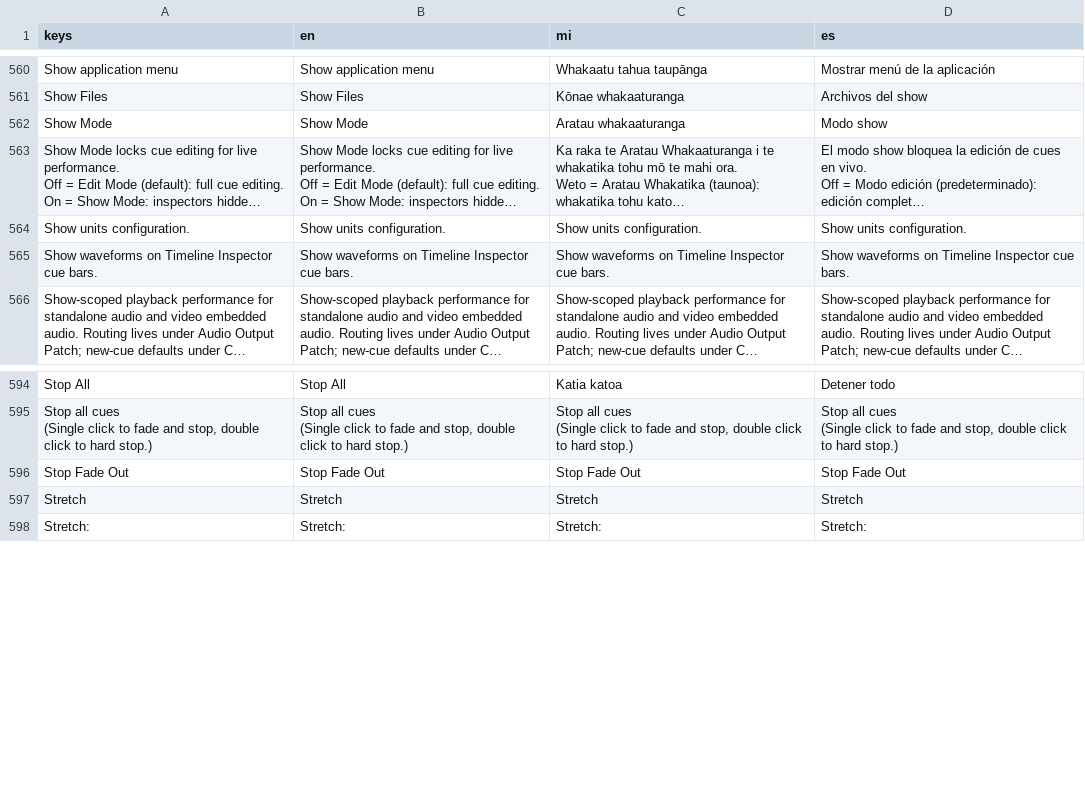
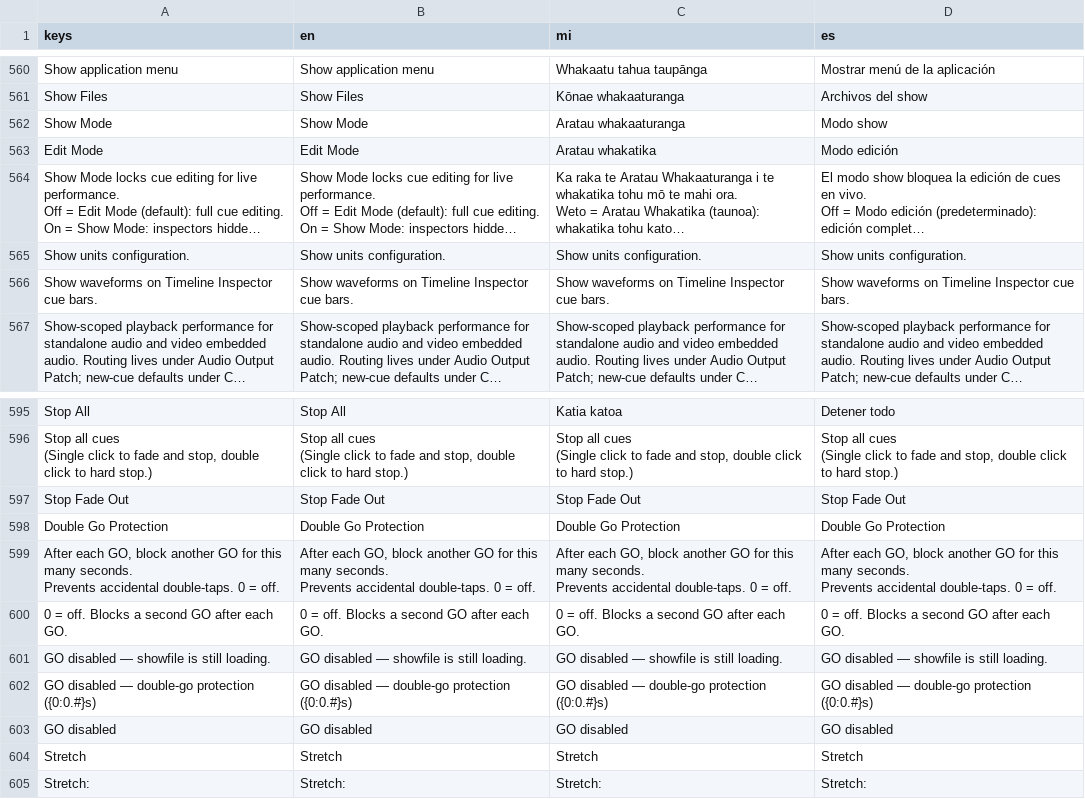
Before and after one commit to smxhams/Cue2-Unofficial, a CSV file: translations/cue2.csv, drawn as a sheet; only a part is shown, gaps mark what is left out; long unchanged cells end in …; ↵ is a line break in a cell; the diff names each change by its address in the sheet, - before the commit and + after, or states it on an @@ line.

Commit message:
feat: double go protection added reusing go prevention added in last commit for show load. Ui go button has cool down effect. Also added no toggle Edit/Show mode input maps. fix: playhead would get stuck looking for next sibling at end of a group - now it walks out of group to next parent.
Took 5 hours 49 minutes

```diff
--- a/translations/cue2.csv
+++ b/translations/cue2.csv
+row 563: Edit Mode | Edit Mode | Aratau whakatika | Modo edición
+row 598: Double Go Protection | Double Go Protection | Double Go Protection | Double Go Protection
+row 599: After each GO, block another GO for this many seconds. ↵ Prevents accidental double-taps. 0 = off. | After each GO, block another GO for this many seconds. ↵ Prevents accidental double-taps. 0 = off. | After each GO, block another GO for this many seconds. ↵ Prevents accidental double-taps. 0 = off. | After each GO, block another GO for this many seconds. ↵ Prevents accidental double-taps. 0 = off.
+row 600: 0 = off. Blocks a second GO after each GO. | 0 = off. Blocks a second GO after each GO. | 0 = off. Blocks a second GO after each GO. | 0 = off. Blocks a second GO after each GO.
+row 601: GO disabled — showfile is still loading. | GO disabled — showfile is still loading. | GO disabled — showfile is still loading. | GO disabled — showfile is still loading.
+row 602: GO disabled — double-go protection ({0:0.#}s) | GO disabled — double-go protection ({0:0.#}s) | GO disabled — double-go protection ({0:0.#}s) | GO disabled — double-go protection ({0:0.#}s)
+row 603: GO disabled | GO disabled | GO disabled | GO disabled
```
Also changed, not shown: 32 other files.
